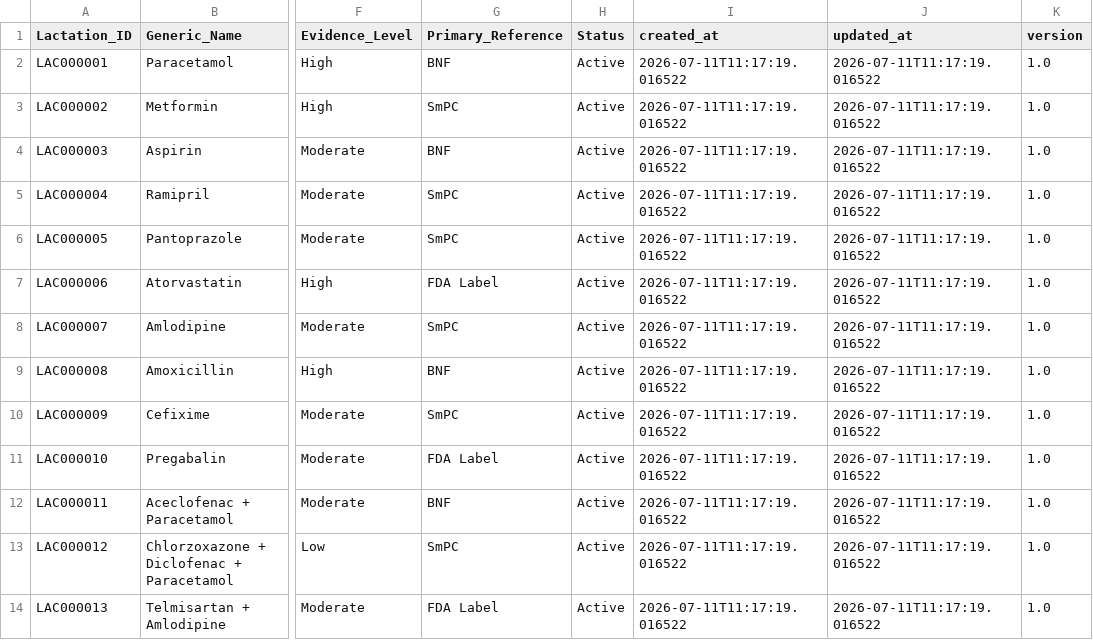
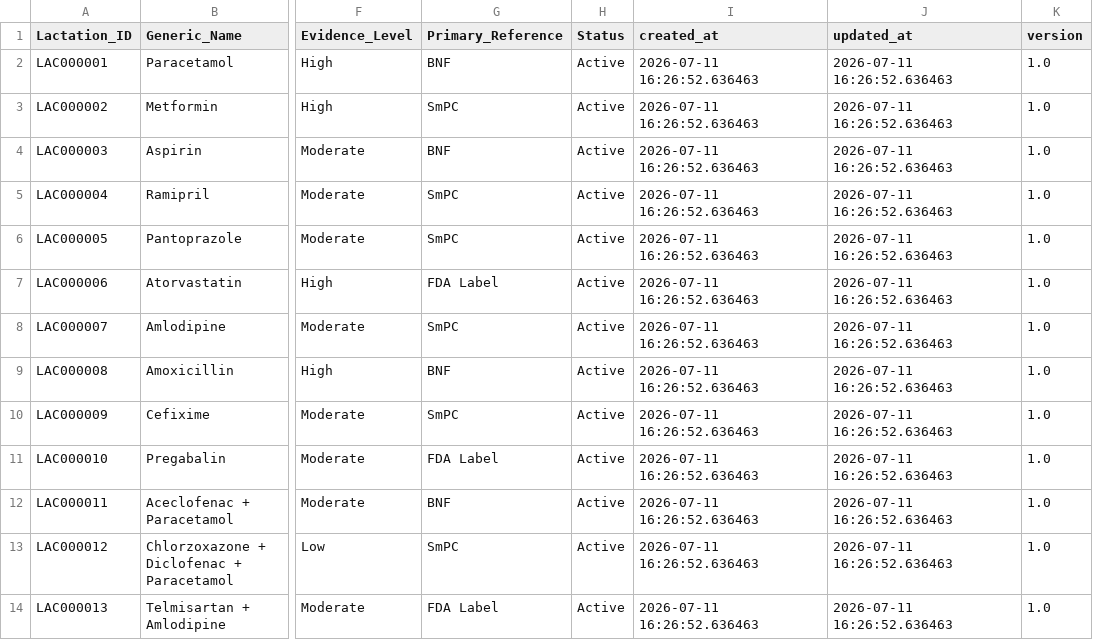
Before and after one commit to t94s5zrk94-hue/PHARMA-AI, a CSV file: pharma_ai/database/clinical/lactation/lactation_master.csv, drawn as a sheet; only a part is shown, gaps mark what is left out; the diff names each change by its address in the sheet, - before the commit and + after, or states it on an @@ line.

Commit message:
Phase 16.1: Complete clinical framework foundation

```diff
--- a/pharma_ai/database/clinical/lactation/lactation_master.csv
+++ b/pharma_ai/database/clinical/lactation/lactation_master.csv
-I2:I14 (created_at): 2026-07-11T11:17:19.016522
+I2:I14 (created_at): 2026-07-11 16:26:52.636463
-J2:J14 (updated_at): 2026-07-11T11:17:19.016522
+J2:J14 (updated_at): 2026-07-11 16:26:52.636463
```
Also changed, not shown: pharma_ai/database/clinical/pregnancy/pregnancy_master.csv, pharma_ai/database/clinical/renal/renal_master.csv, 4 other files.
